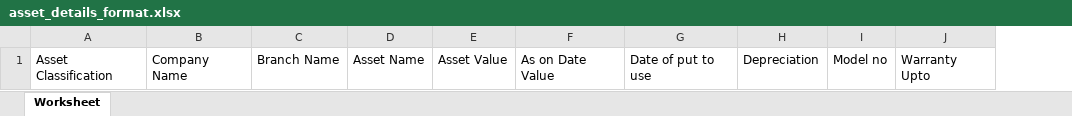
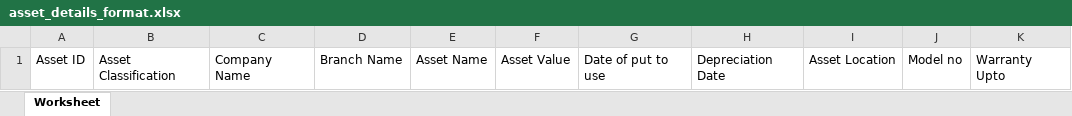
Before and after one commit to FeatherTechnology/as_motors, an Excel workbook: uploads/bulkimport/asset_details_format.xlsx, sheet Worksheet, drawn as a sheet; only a part is shown; values as stored, in another font and other column widths than the file's, no borders; removed rows and columns are numbered as before the commit, all else as after; the diff names each change by its address in the sheet, - before the commit and + after, or states it on an @@ line.

Commit message:
changes in asset register and asset details

```diff
--- a/uploads/bulkimport/asset_details_format.xlsx (sheet Worksheet)
+++ b/uploads/bulkimport/asset_details_format.xlsx (sheet Worksheet)
+column A, row 1: Asset ID
-column F, row 1: As on Date Value
-column H, row 1: Depreciation
+column H, row 1: Depreciation Date
+column I, row 1: Asset Location
```
Also changed, not shown: uploads/downloadfiles/assetregisterbulksample.xlsx, 30 other files.
